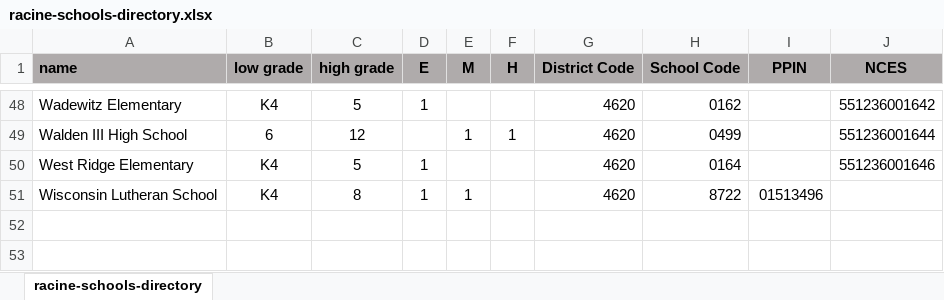
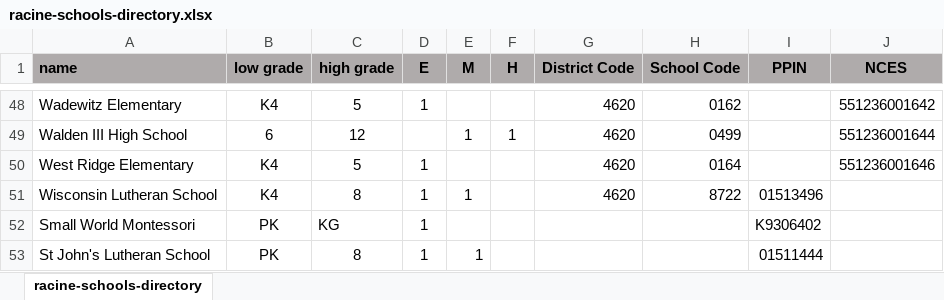
Before and after one commit to nwg/racine-schools, an Excel workbook: scripts/data/racine-schools-directory.xlsx, sheet racine-schools-directory, drawn as a sheet; only a part is shown, gaps mark what is left out; values as stored, in another font and other column widths than the file's, no borders; the diff names each change by its address in the sheet, - before the commit and + after, or states it on an @@ line.

Commit message:
add 2 more private schools

```diff
--- a/scripts/data/racine-schools-directory.xlsx (sheet racine-schools-directory)
+++ b/scripts/data/racine-schools-directory.xlsx (sheet racine-schools-directory)
+row 52: Small World Montessori | PK | KG | 1 |  |  |  |  | K9306402
+row 53: St John's Lutheran School | PK | 8 | 1 | 1 |  |  |  | 01511444
```
Also changed, not shown: 1 other file.
